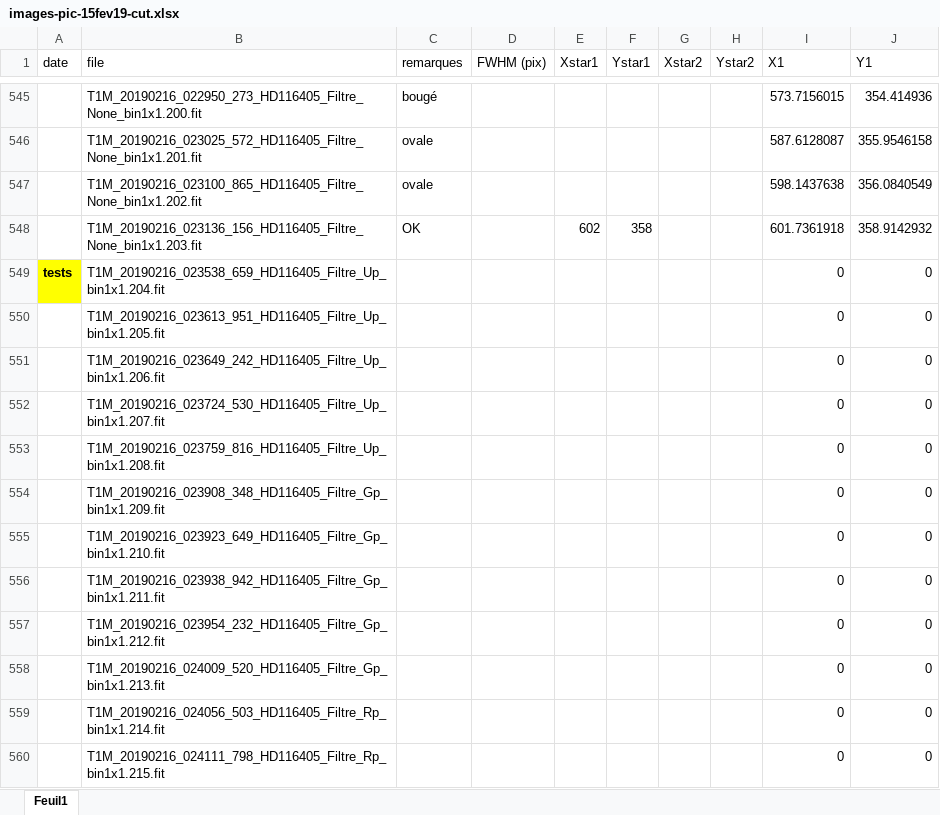
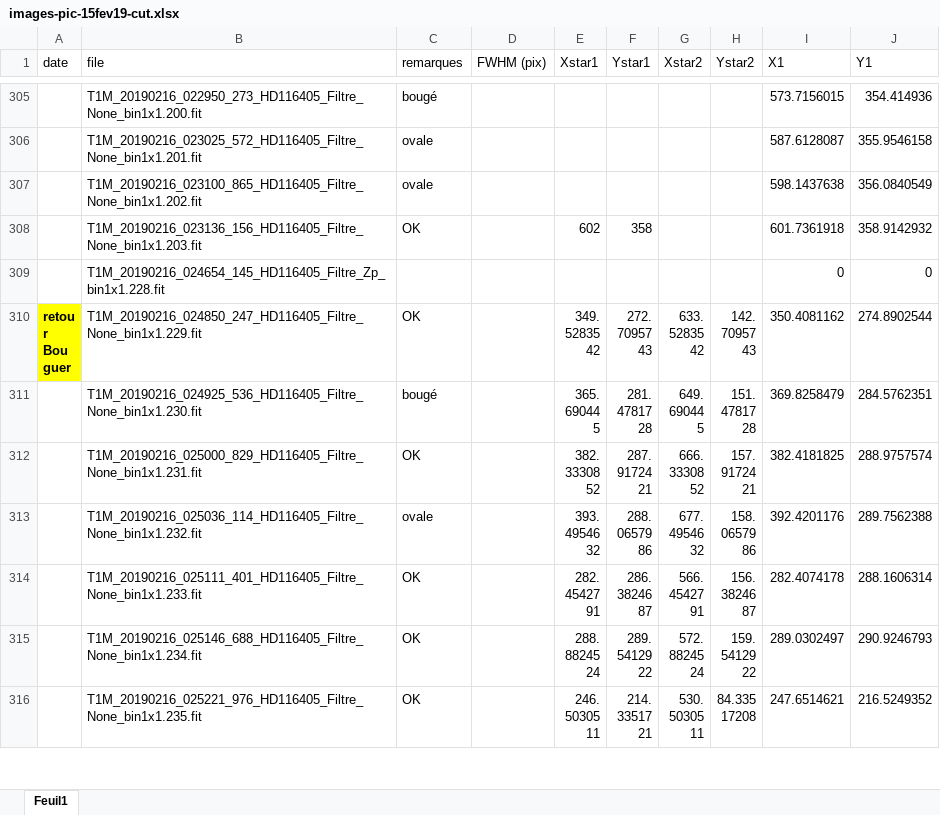
Before and after one commit to sylvielsstfr/SpectractorAnaAtm19, an Excel workbook: ana_20190215_HD116405_Filtre_None/images-pic-15fev19-cut.xlsx, sheet Feuil1, drawn as a sheet; only a part is shown, gaps mark what is left out; the shorter side is filled out with more unchanged rows; values as stored, in another font and other column widths than the file's, no borders; the diff covers the shown part only; the diff names each change by its address in the sheet, - before the commit and + after, or states it on an @@ line.

```diff
--- a/ana_20190215_HD116405_Filtre_None/images-pic-15fev19-cut.xlsx (sheet Feuil1)
+++ b/ana_20190215_HD116405_Filtre_None/images-pic-15fev19-cut.xlsx (sheet Feuil1)
-row 549: tests | T1M_20190216_023538_659_HD116405_Filtre_Up_bin1x1.204.fit |  |  |  |  |  |  | 0 | 0
-row 550:  | T1M_20190216_023613_951_HD116405_Filtre_Up_bin1x1.205.fit |  |  |  |  |  |  | 0 | 0
-row 551:  | T1M_20190216_023649_242_HD116405_Filtre_Up_bin1x1.206.fit |  |  |  |  |  |  | 0 | 0
-row 552:  | T1M_20190216_023724_530_HD116405_Filtre_Up_bin1x1.207.fit |  |  |  |  |  |  | 0 | 0
-row 553:  | T1M_20190216_023759_816_HD116405_Filtre_Up_bin1x1.208.fit |  |  |  |  |  |  | 0 | 0
-row 554:  | T1M_20190216_023908_348_HD116405_Filtre_Gp_bin1x1.209.fit |  |  |  |  |  |  | 0 | 0
-row 555:  | T1M_20190216_023923_649_HD116405_Filtre_Gp_bin1x1.210.fit |  |  |  |  |  |  | 0 | 0
-row 556:  | T1M_20190216_023938_942_HD116405_Filtre_Gp_bin1x1.211.fit |  |  |  |  |  |  | 0 | 0
-row 557:  | T1M_20190216_023954_232_HD116405_Filtre_Gp_bin1x1.212.fit |  |  |  |  |  |  | 0 | 0
-row 558:  | T1M_20190216_024009_520_HD116405_Filtre_Gp_bin1x1.213.fit |  |  |  |  |  |  | 0 | 0
-row 559:  | T1M_20190216_024056_503_HD116405_Filtre_Rp_bin1x1.214.fit |  |  |  |  |  |  | 0 | 0
-row 560:  | T1M_20190216_024111_798_HD116405_Filtre_Rp_bin1x1.215.fit |  |  |  |  |  |  | 0 | 0
```
Also changed, not shown: 252 removed rows elsewhere in this sheet, formulas that keep their value, 2 other files.
